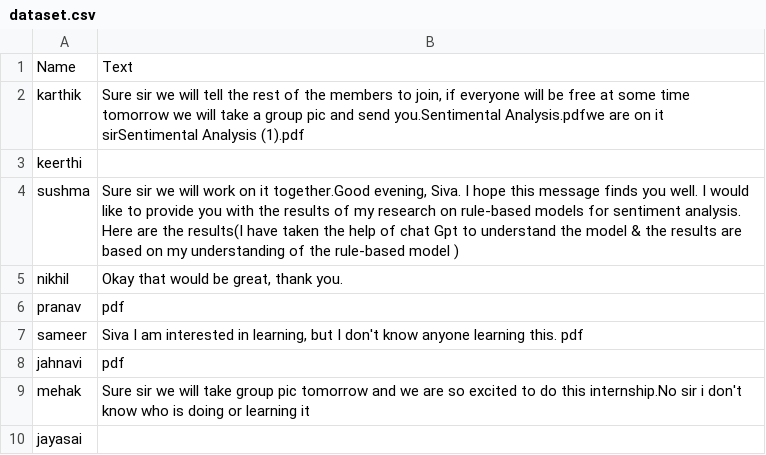
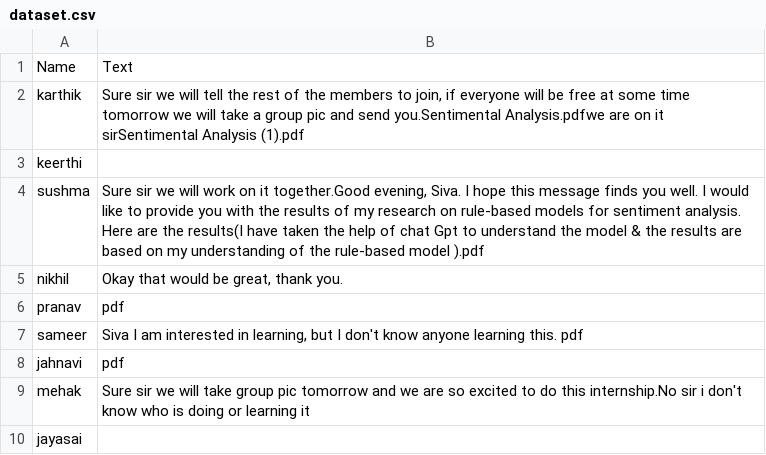
Before and after one commit to GruheshKurra/Sentimental-Analysis, a CSV file: dataset.csv, drawn as a sheet.

Commit message:
Update dataset.csv

```diff
--- a/dataset.csv
+++ b/dataset.csv
@@ -3,3 +3,3 @@ karthik,"Sure sir we will tell the rest of the members to join, if everyone will
 keerthi,
-sushma,"Sure sir we will work on it together.Good evening, Siva. I hope this message finds you well. I would like to provide you with the results of my research on rule-based models for sentiment analysis. Here are the results(I have taken the help of chat Gpt to understand the model & the results are based on my understanding of the rule-based model )"
+sushma,"Sure sir we will work on it together.Good evening, Siva. I hope this message finds you well. I would like to provide you with the results of my research on rule-based models for sentiment analysis. Here are the results(I have taken the help of chat Gpt to understand the model & the results are based on my understanding of the rule-based model ).pdf"
 nikhil,"Okay that would be great, thank you."
```
